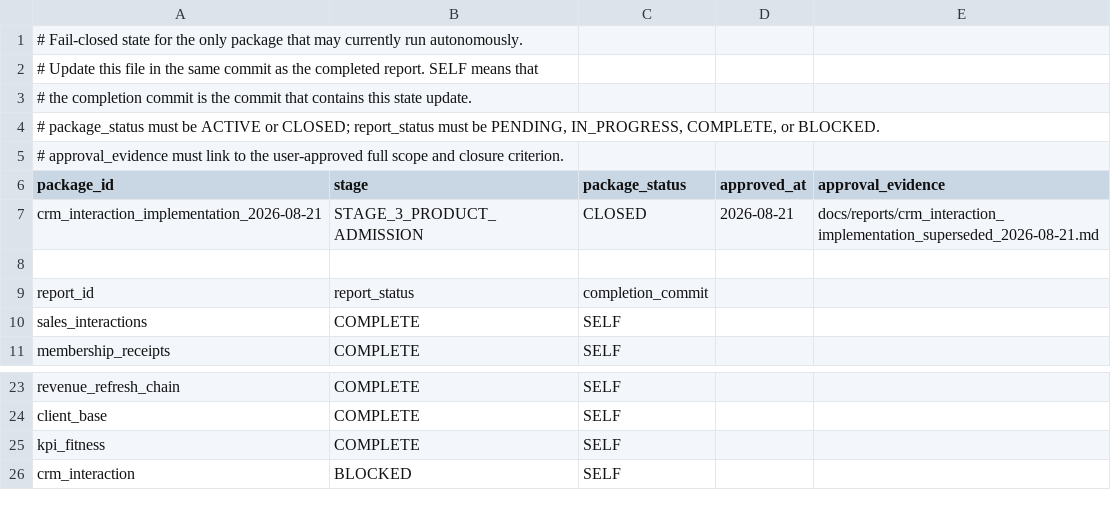
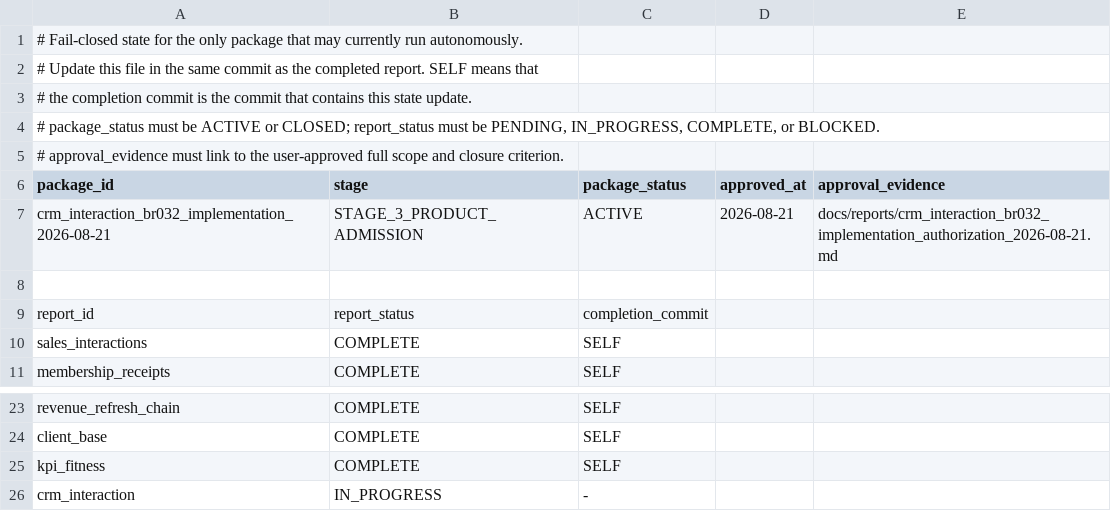
Before and after one commit to ilvkalinin/1c_to_powerBi, a TSV file: .agents/active_package.tsv, drawn as a sheet; only a part is shown, gaps mark what is left out.

```diff
--- a/.agents/active_package.tsv
+++ b/.agents/active_package.tsv
@@ -6,3 +6,3 @@
 package_id	stage	package_status	approved_at	approval_evidence
-crm_interaction_implementation_2026-08-21	STAGE_3_PRODUCT_ADMISSION	CLOSED	2026-08-21	docs/reports/crm_interaction_implementation_superseded_2026-08-21.md
+crm_interaction_br032_implementation_2026-08-21	STAGE_3_PRODUCT_ADMISSION	ACTIVE	2026-08-21	docs/reports/crm_interaction_br032_implementation_authorization_2026-08-21.md
 
@@ -25,2 +25,2 @@ client_base	COMPLETE	SELF
 kpi_fitness	COMPLETE	SELF
-crm_interaction	BLOCKED	SELF
+crm_interaction	IN_PROGRESS	-
```
Also changed, not shown: .agents/project_stage_gate.tsv, .agents/report_checkpoint_ledger.tsv, 1 other file.
